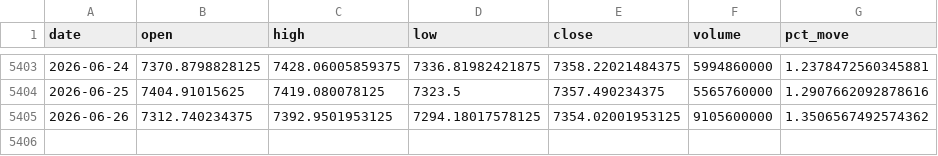
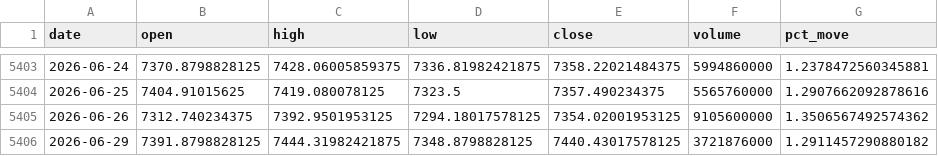
Before and after one commit to JuanTrader500/quant-trading-platform, a CSV file: data/raw/sp500_data_daily.csv, drawn as a sheet; only a part is shown, gaps mark what is left out.

```diff
--- a/data/raw/sp500_data_daily.csv
+++ b/data/raw/sp500_data_daily.csv
@@ -5405 +5405,2 @@ date,open,high,low,close,volume,pct_move
 2026-06-26,7312.740234375,7392.9501953125,7294.18017578125,7354.02001953125,9105600000,1.3506567492574362
+2026-06-29,7391.8798828125,7444.31982421875,7348.8798828125,7440.43017578125,3721876000,1.2911457290880182
```
Also changed, not shown: data/raw/nq_data_daily.csv, data/raw/vix_data_daily.csv, 7 other files.
